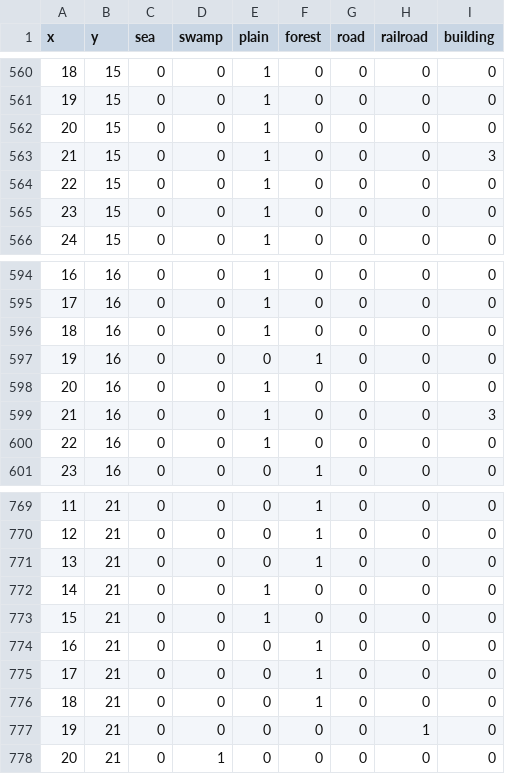
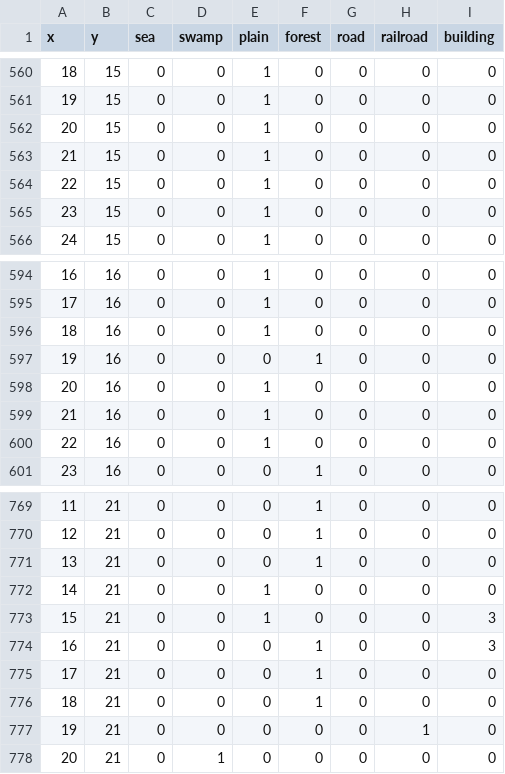
Before and after one commit to chernomor5/CommandoGame, a CSV file: src/board.csv, drawn as a sheet; only a part is shown, gaps mark what is left out.

Commit message:
Place bank buildings at (15, 21) and (16, 21)

```diff
--- a/src/board.csv
+++ b/src/board.csv
@@ -562,3 +562,3 @@ x,y,sea,swamp,plain,forest,road,railroad,building
 20,15,0,0,1,0,0,0,0
-21,15,0,0,1,0,0,0,3
+21,15,0,0,1,0,0,0,0
 22,15,0,0,1,0,0,0,0
@@ -598,3 +598,3 @@ x,y,sea,swamp,plain,forest,road,railroad,building
 20,16,0,0,1,0,0,0,0
-21,16,0,0,1,0,0,0,3
+21,16,0,0,1,0,0,0,0
 22,16,0,0,1,0,0,0,0
@@ -772,4 +772,4 @@ x,y,sea,swamp,plain,forest,road,railroad,building
 14,21,0,0,1,0,0,0,0
-15,21,0,0,1,0,0,0,0
-16,21,0,0,0,1,0,0,0
+15,21,0,0,1,0,0,0,3
+16,21,0,0,0,1,0,0,3
 17,21,0,0,0,1,0,0,0
```
